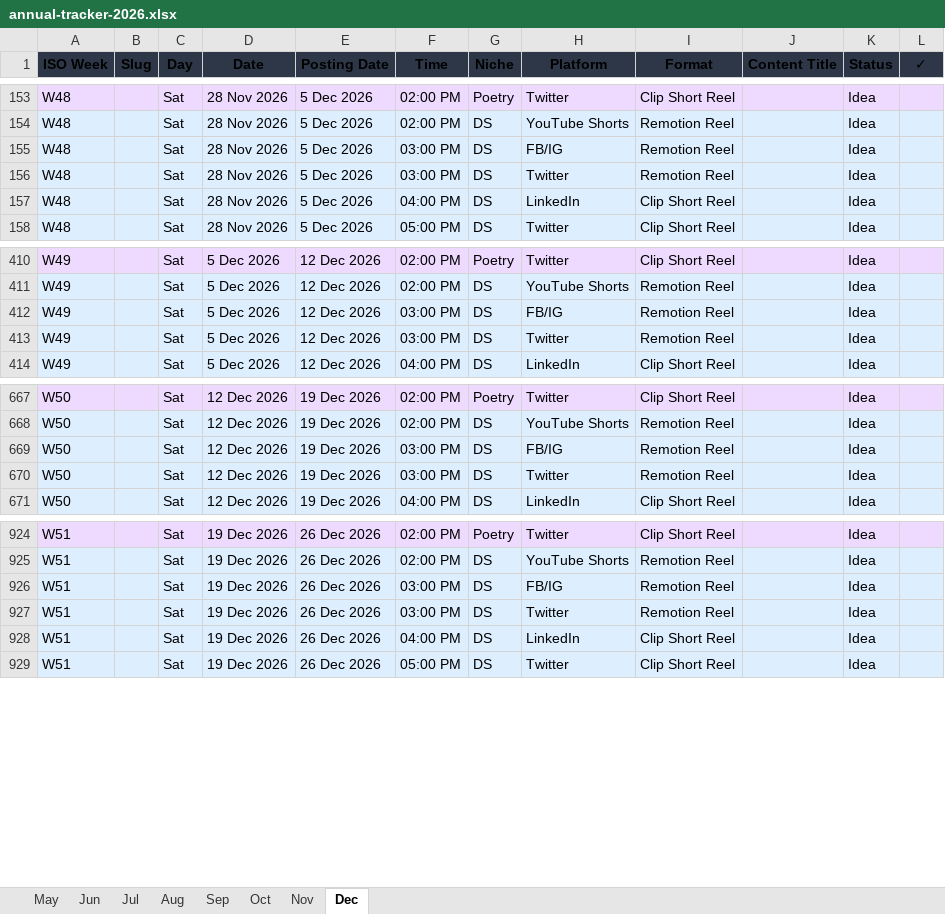
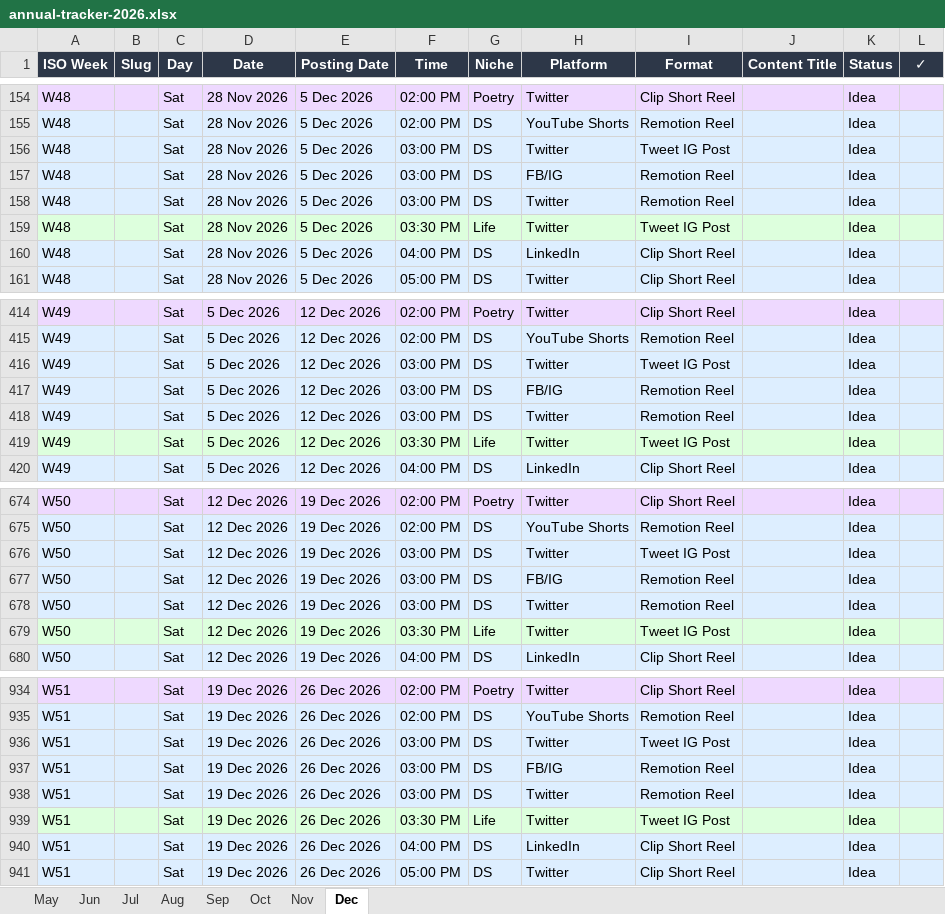
Before and after one commit to tarunlnmiit/ai-content-machine, an Excel workbook: output/trackers/annual-tracker-2026.xlsx, sheet Dec, drawn as a sheet; only a part is shown, gaps mark what is left out; values as stored, in another font and other column widths than the file's, no borders; the diff covers the shown part only; the diff names each change by its address in the sheet, - before the commit and + after, or states it on an @@ line.

Commit message:
feat(pipeline): Jun-16 script updates, virality tuning, daily guides, idea refresh
Scripts:
- scripts/lib/virality.py: increased life/poetry multiplier bonus 0.15→0.25
- scripts/lib/niche_config.py, generate_carousel.py, generate_slide_deck.py,
  generate_scene_plans.py, generate_posting_tracker.py, publish_medium.py,
  fetch_google_suggest.py: pipeline updates from W25 session
- prompts/yt_{combo,screen,stock}_script_agent.md: updated agent prompts

Daily guides & docs:
- docs/daily/monday-{life,poetry}.md, tuesday.md: emotion-driven idea framework
- docs/saturday.md, sunday.md, weekly-operating-guide.md, medium-repurposing-guide.md

Data:
- data/analytics/research_log.txt, data/brand/brand_kit.yaml: updated
- data/ideas/weekly_ideas.md: refreshed
- data/kb/voice/01_hook_library.md, 02_idea_bank.md: expanded emotional triggers
- data/ideas/{external,reddit,suggest,youtube}_2026-06-16/17.json: fresh idea pulls
- output/published/medium_posts.json, output/trackers/annual-tracker-2026.xlsx
- worksheets-manifest.json

```diff
--- a/output/trackers/annual-tracker-2026.xlsx (sheet Dec)
+++ b/output/trackers/annual-tracker-2026.xlsx (sheet Dec)
-A1:L1 text colour: black
+A1:L1 text colour: #FFFFFF
+row 156: W48 |  | Sat | 28 Nov 2026 | 5 Dec 2026 | 03:00 PM | DS | Twitter | Tweet IG Post |  | Idea
+row 159: W48 |  | Sat | 28 Nov 2026 | 5 Dec 2026 | 03:30 PM | Life | Twitter | Tweet IG Post |  | Idea
+row 416: W49 |  | Sat | 5 Dec 2026 | 12 Dec 2026 | 03:00 PM | DS | Twitter | Tweet IG Post |  | Idea
+row 419: W49 |  | Sat | 5 Dec 2026 | 12 Dec 2026 | 03:30 PM | Life | Twitter | Tweet IG Post |  | Idea
+row 676: W50 |  | Sat | 12 Dec 2026 | 19 Dec 2026 | 03:00 PM | DS | Twitter | Tweet IG Post |  | Idea
+row 679: W50 |  | Sat | 12 Dec 2026 | 19 Dec 2026 | 03:30 PM | Life | Twitter | Tweet IG Post |  | Idea
+row 936: W51 |  | Sat | 19 Dec 2026 | 26 Dec 2026 | 03:00 PM | DS | Twitter | Tweet IG Post |  | Idea
+row 939: W51 |  | Sat | 19 Dec 2026 | 26 Dec 2026 | 03:30 PM | Life | Twitter | Tweet IG Post |  | Idea
```
Also changed, not shown: 4 added rows elsewhere in this sheet, sheet May, sheet Jun, sheet Oct, sheet Aug, sheet Nov, sheet Sep, 1 more sheet, 40 other files.
